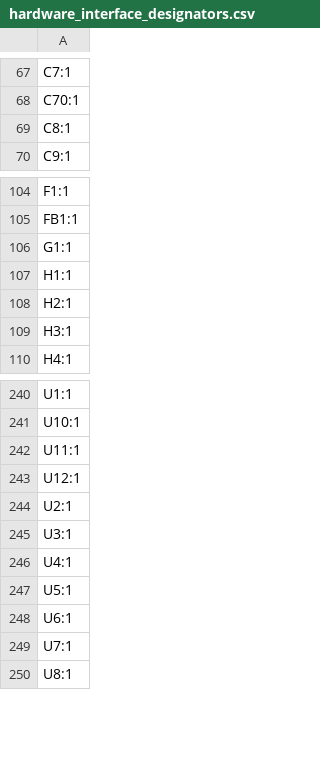
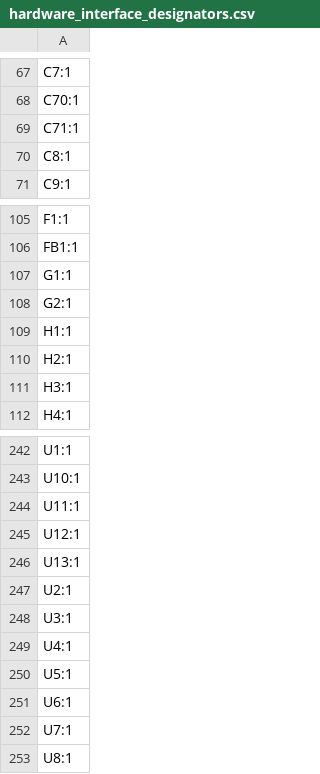
Before and after one commit to CAuDri/LARS-Hardware-Interface, a CSV file: PCB/manufacturing/JLCPCB/hardware_interface_designators.csv, drawn as a sheet; only a part is shown, gaps mark what is left out.

```diff
--- a/PCB/manufacturing/JLCPCB/hardware_interface_designators.csv
+++ b/PCB/manufacturing/JLCPCB/hardware_interface_designators.csv
@@ -68,2 +68,3 @@ C7:1
 C70:1
+C71:1
 C8:1
@@ -106,2 +107,3 @@ FB1:1
 G1:1
+G2:1
 H1:1
@@ -243,2 +245,3 @@ U11:1
 U12:1
+U13:1
 U2:1
```
Also changed, not shown: PCB/manufacturing/JLCPCB/hardware_interface_bom.csv, PCB/manufacturing/JLCPCB/hardware_interface_positions.csv, 5 other files.
